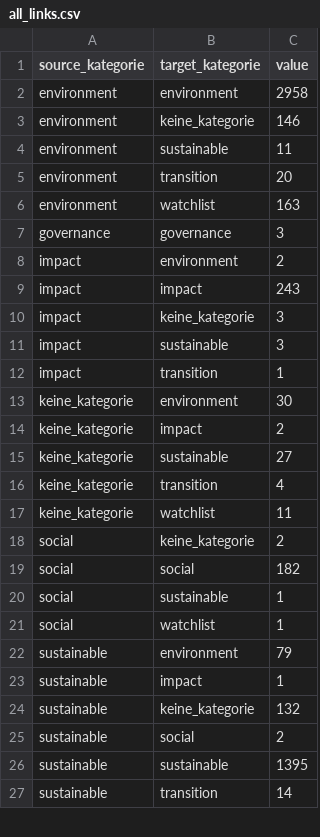
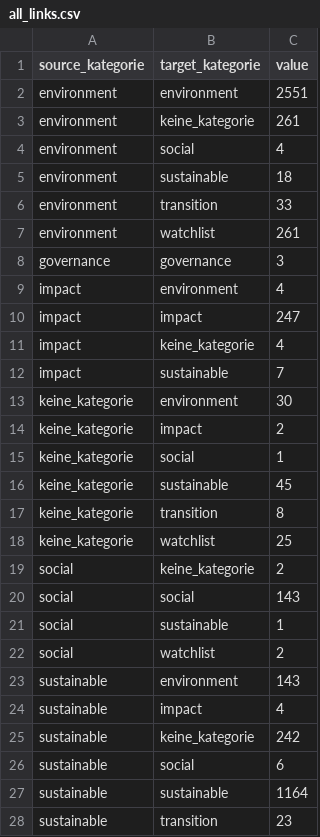
Before and after one commit to alisonschultz/sankey_esmaguidelines, a CSV file: all_links.csv, drawn as a sheet; only a part is shown; the diff covers the shown part only.

```diff
--- a/all_links.csv
+++ b/all_links.csv
@@ -1,27 +1,28 @@
 source_kategorie,target_kategorie,value
-environment,environment,2958
-environment,keine_kategorie,146
-environment,sustainable,11
-environment,transition,20
-environment,watchlist,163
+environment,environment,2551
+environment,keine_kategorie,261
+environment,social,4
+environment,sustainable,18
+environment,transition,33
+environment,watchlist,261
 governance,governance,3
-impact,environment,2
-impact,impact,243
-impact,keine_kategorie,3
-impact,sustainable,3
-impact,transition,1
+impact,environment,4
+impact,impact,247
+impact,keine_kategorie,4
+impact,sustainable,7
 keine_kategorie,environment,30
 keine_kategorie,impact,2
-keine_kategorie,sustainable,27
-keine_kategorie,transition,4
-keine_kategorie,watchlist,11
+keine_kategorie,social,1
+keine_kategorie,sustainable,45
+keine_kategorie,transition,8
+keine_kategorie,watchlist,25
 social,keine_kategorie,2
-social,social,182
+social,social,143
 social,sustainable,1
-social,watchlist,1
-sustainable,environment,79
-sustainable,impact,1
-sustainable,keine_kategorie,132
-sustainable,social,2
-sustainable,sustainable,1395
-sustainable,transition,14
+social,watchlist,2
+sustainable,environment,143
+sustainable,impact,4
+sustainable,keine_kategorie,242
+sustainable,social,6
+sustainable,sustainable,1164
+sustainable,transition,23
```
Also changed, not shown: 2 added rows and 9 edited cells elsewhere in this file, test_links.csv, 32 other files.
